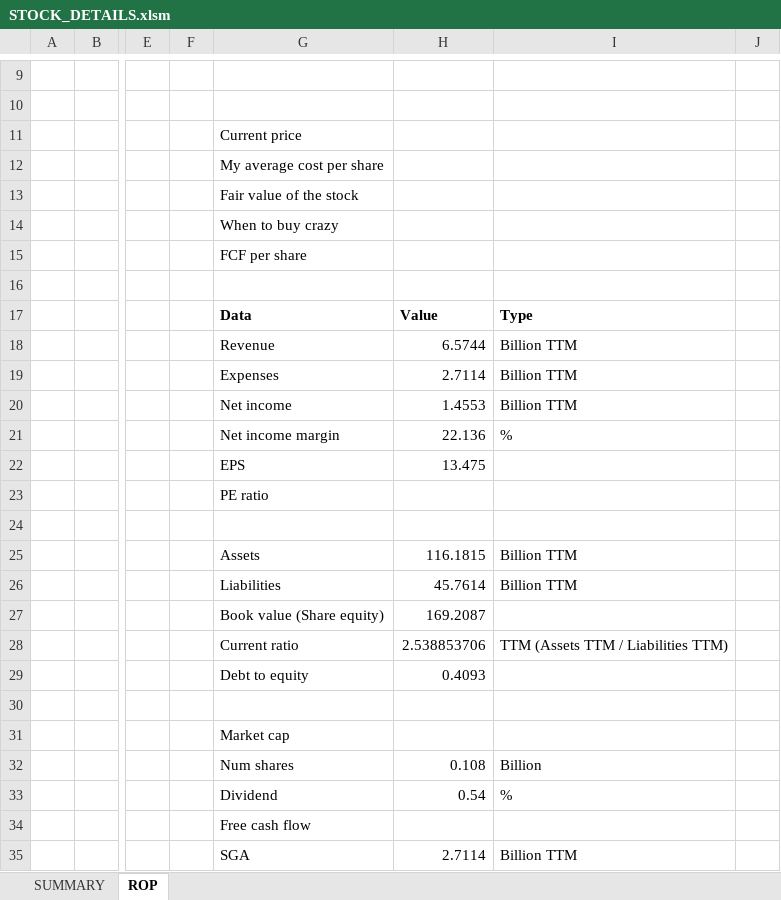
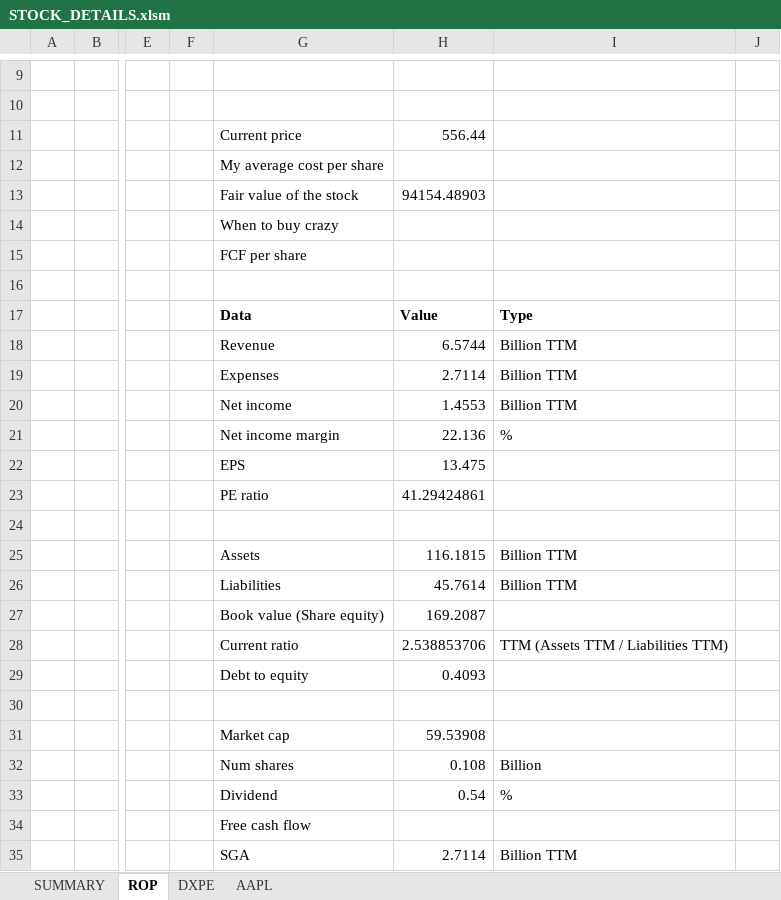
Before and after one commit to lauto16/Equity-research, an Excel workbook: STOCK_DETAILS.xlsm, sheet ROP, drawn as a sheet; only a part is shown, gaps mark what is left out; values as stored, in another font and other column widths than the file's, no borders; the diff names each change by its address in the sheet, - before the commit and + after, or states it on an @@ line.

```diff
--- a/STOCK_DETAILS.xlsm (sheet ROP)
+++ b/STOCK_DETAILS.xlsm (sheet ROP)
+sheet tab: DXPE
+sheet tab: AAPL
-H11: (empty)
+H11: 556.44
-H13: (empty)
+H13: 94154.48903
-H23: (empty)
+H23: 41.29424861
-H31: (empty)
+H31: 59.53908
```
Also changed, not shown: sheet SUMMARY, charts or pictures, 3 other files.
